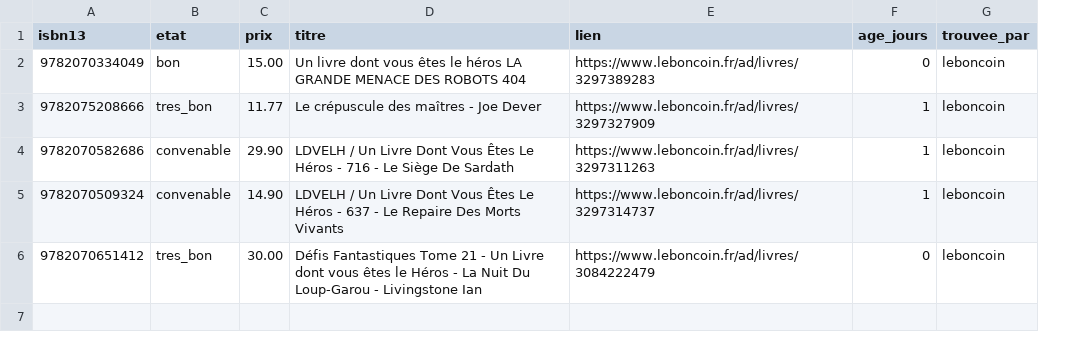
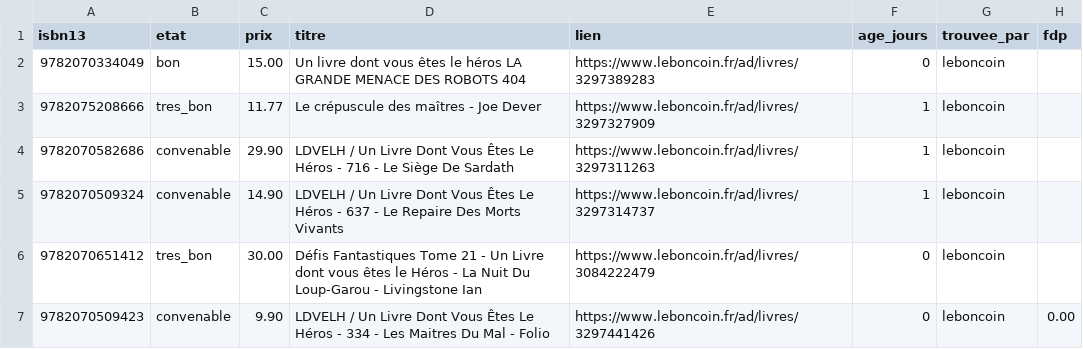
Before and after one commit to loliba92/LDVELH, a CSV file: data/raw/occasion/annonces-leboncoin-2026-10-29.csv, drawn as a sheet; the diff names each change by its address in the sheet, - before the commit and + after, or states it on an @@ line.

Commit message:
Relevé Leboncoin (issue 332)

```diff
--- a/data/raw/occasion/annonces-leboncoin-2026-10-29.csv
+++ b/data/raw/occasion/annonces-leboncoin-2026-10-29.csv
+column H (fdp), empty
+row 7: 9782070509423 | convenable | 9.90 | LDVELH / Un Livre Dont Vous Êtes Le Héros - 334 - Les Maitres Du Mal - Folio | https://www.leboncoin.fr/ad/livres/3297441426 | 0 | leboncoin | 0.00
```
Also changed, not shown: data/raw/occasion/leboncoin-2026-10-29.csv, 9 other files.
